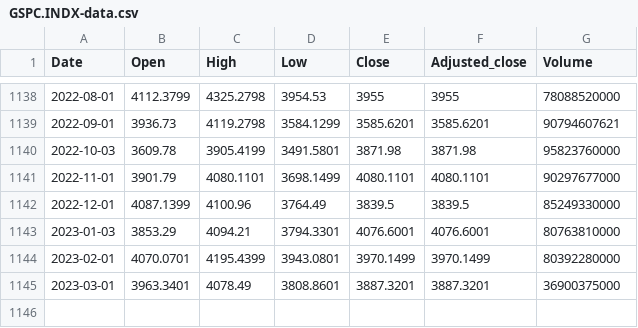
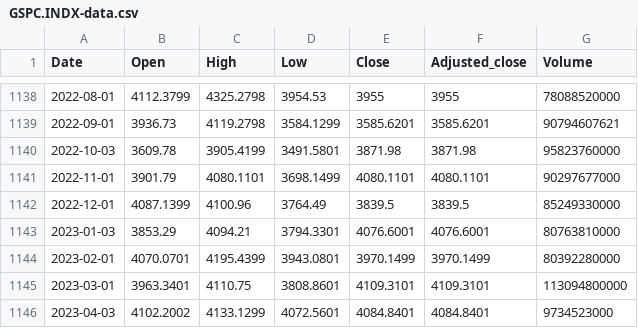
Before and after one commit to reasadazim/Stock-Market-Data-Visualisation, a CSV file: data/1m/GSPC.INDX/GSPC.INDX-data.csv, drawn as a sheet; only a part is shown, gaps mark what is left out.

```diff
--- a/data/1m/GSPC.INDX/GSPC.INDX-data.csv
+++ b/data/1m/GSPC.INDX/GSPC.INDX-data.csv
@@ -1144,2 +1144,3 @@ Date,Open,High,Low,Close,Adjusted_close,Volume
 2023-02-01,4070.0701,4195.4399,3943.0801,3970.1499,3970.1499,80392280000
-2023-03-01,3963.3401,4078.49,3808.8601,3887.3201,3887.3201,36900375000
+2023-03-01,3963.3401,4110.75,3808.8601,4109.3101,4109.3101,113094800000
+2023-04-03,4102.2002,4133.1299,4072.5601,4084.8401,4084.8401,9734523000
```
Also changed, not shown: data/1d/BTC-USD.CC/BTC-USD.CC-data.csv, data/1m/BTC-USD.CC/BTC-USD.CC-data.csv, 23 other files.
